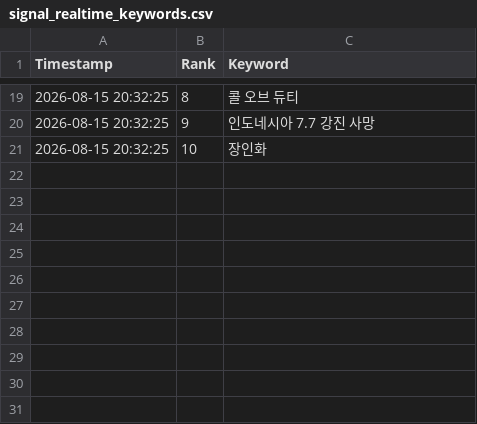
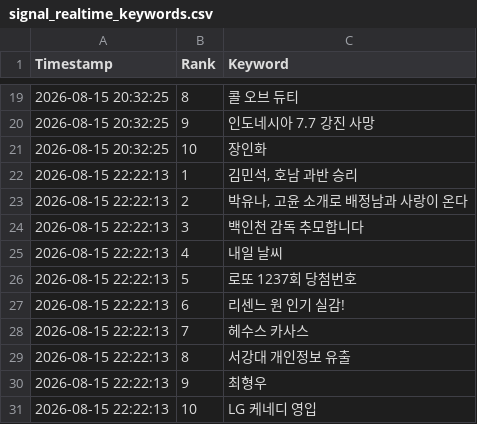
Before and after one commit to wafflecomm/TrafficCatcher, a CSV file: signal_realtime_keywords.csv, drawn as a sheet; only a part is shown, gaps mark what is left out.

```diff
--- a/signal_realtime_keywords.csv
+++ b/signal_realtime_keywords.csv
@@ -21 +21,11 @@
 2026-08-15 20:32:25,10,장인화
+2026-08-15 22:22:13,1,"김민석, 호남 과반 승리"
+2026-08-15 22:22:13,2,"박유나, 고윤 소개로 배정남과 사랑이 온다"
+2026-08-15 22:22:13,3,백인천 감독 추모합니다
+2026-08-15 22:22:13,4,내일 날씨
+2026-08-15 22:22:13,5,로또 1237회 당첨번호
+2026-08-15 22:22:13,6,리센느 원 인기 실감!
+2026-08-15 22:22:13,7,헤수스 카사스
+2026-08-15 22:22:13,8,서강대 개인정보 유출
+2026-08-15 22:22:13,9,최형우
+2026-08-15 22:22:13,10,LG 케네디 영입
```
Also changed, not shown: realtime_trends.csv, 1 other file.
